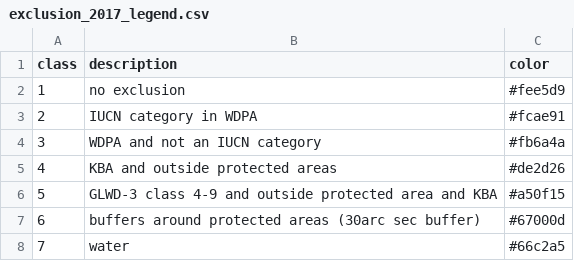
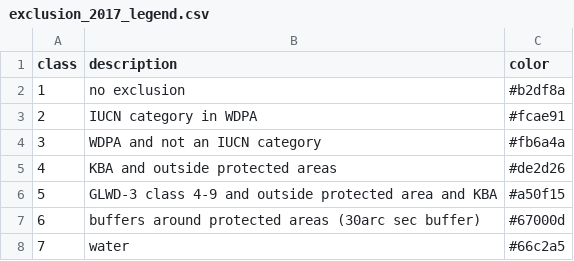
Before and after one commit to DeltaE/RESource, a CSV file: data/exclusion_2017_legend.csv, drawn as a sheet.

```diff
--- a/data/exclusion_2017_legend.csv
+++ b/data/exclusion_2017_legend.csv
@@ -1,3 +1,3 @@
 class,description,color
-1,no exclusion,#fee5d9
+1,no exclusion,#b2df8a
 2,IUCN category in WDPA,#fcae91
```
Also changed, not shown: data/faocmb_2010_legend.csv, data/processed_data/lands/IUCN_CAT_desc_area_comparisons_British Columbia.csv, 39 other files.
